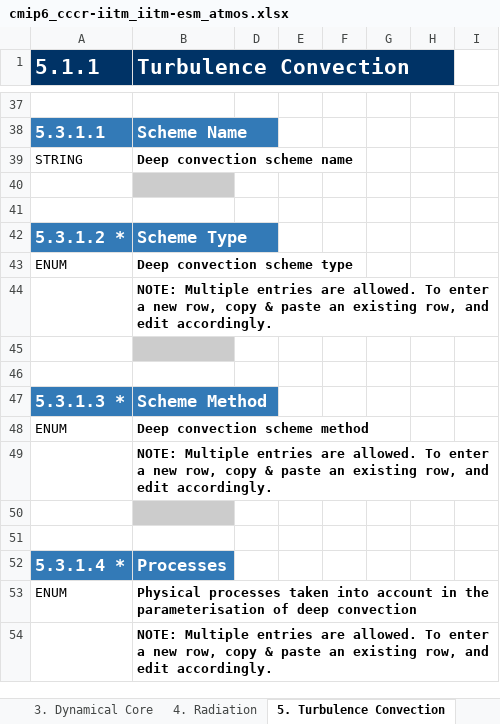
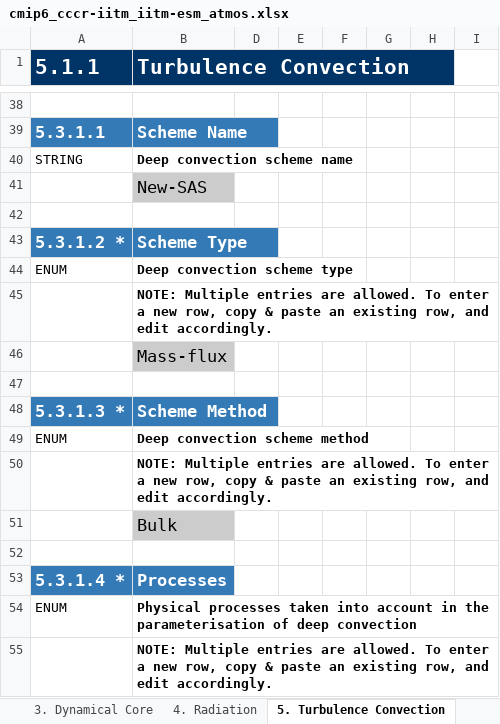
Before and after one commit to ES-DOC-INSTITUTIONAL/cccr-iitm, an Excel workbook: cmip6/models/iitm-esm/cmip6_cccr-iitm_iitm-esm_atmos.xlsx, sheet 5. Turbulence Convection, drawn as a sheet; only a part is shown, gaps mark what is left out; values as stored, in another font and other column widths than the file's, no borders; addresses are those after the commit; the diff covers the shown part only; the diff names each change by its address in the sheet, - before the commit and + after, or states it on an @@ line.

```diff
--- a/cmip6/models/iitm-esm/cmip6_cccr-iitm_iitm-esm_atmos.xlsx (sheet 5. Turbulence Convection)
+++ b/cmip6/models/iitm-esm/cmip6_cccr-iitm_iitm-esm_atmos.xlsx (sheet 5. Turbulence Convection)
-B41 (Turbulence Convection): (empty)
+B41 (Turbulence Convection): New-SAS
-B46 (Turbulence Convection): (empty)
+B46 (Turbulence Convection): Mass-flux
-B51 (Turbulence Convection): (empty)
+B51 (Turbulence Convection): Bulk
```
Also changed, not shown: 7 added rows and 13 edited cells elsewhere in this sheet, sheet 4. Radiation, sheet 3. Dynamical Core, sheet 7. Cloud Scheme, sheet 1. Key Properties, sheet 9. Gravity Waves, sheet 6. Microphysics Precipitation, 3 more sheets.
